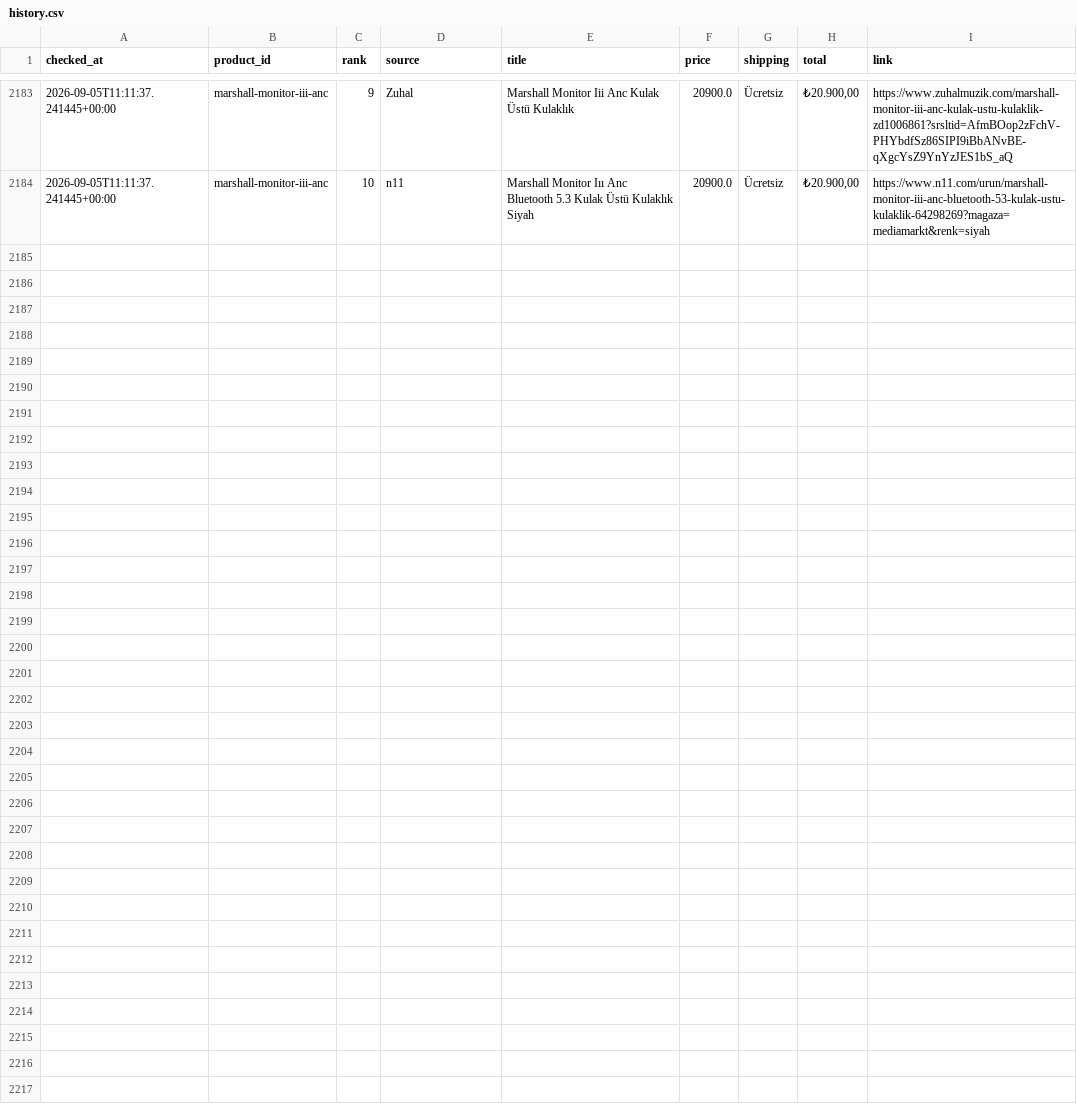
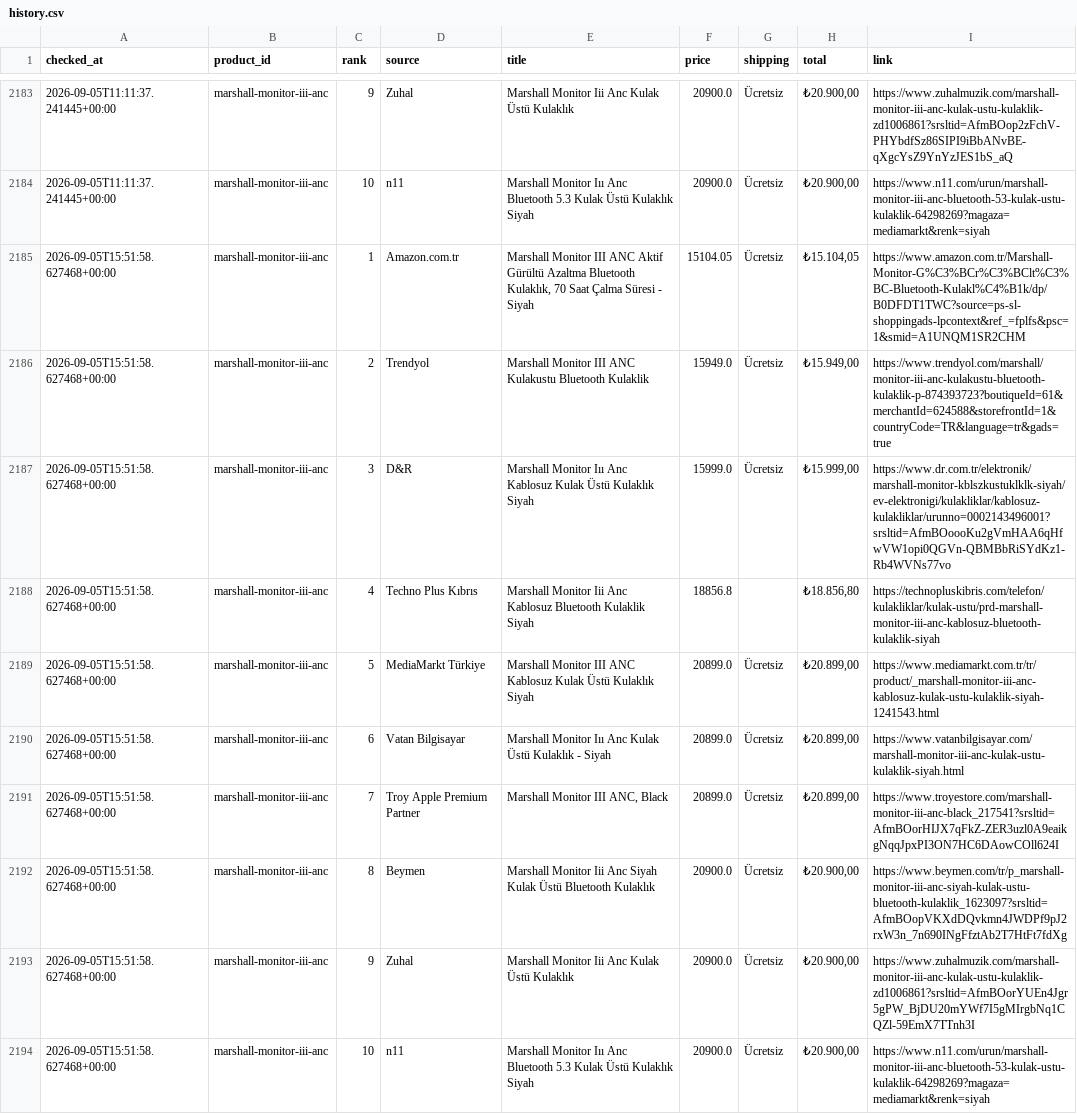
Before and after one commit to bozkurt1453-am/price-tracker, a CSV file: data/history.csv, drawn as a sheet; only a part is shown, gaps mark what is left out.

Commit message:
Update price data

```diff
--- a/data/history.csv
+++ b/data/history.csv
@@ -2184 +2184,11 @@ checked_at,product_id,rank,source,title,price,shipping,total,link
 2026-09-05T11:11:37.241445+00:00,marshall-monitor-iii-anc,10,n11,Marshall Monitor Iıı Anc Bluetooth 5.3 Kulak Üstü Kulaklık Siyah,20900.0,Ücretsiz,"₺20.900,00",https://www.n11.com/urun/marshall-monitor-iii-anc-bluetooth-53-kulak-ustu-kulaklik-64298269?magaza=mediamarkt&renk=siyah
+2026-09-05T15:51:58.627468+00:00,marshall-monitor-iii-anc,1,Amazon.com.tr,"Marshall Monitor III ANC Aktif Gürültü Azaltma Bluetooth Kulaklık, 70 Saat Çalma Süresi - Siyah",15104.05,Ücretsiz,"₺15.104,05",https://www.amazon.com.tr/Marshall-Monitor-G%C3%BCr%C3%BClt%C3%BC-Bluetooth-Kulakl%C4%B1k/dp/B0DFDT1TWC?source=ps-sl-shoppingads-lpcontext&ref_=fplfs&psc=1&smid=A1UNQM1SR2CHM
+2026-09-05T15:51:58.627468+00:00,marshall-monitor-iii-anc,2,Trendyol,Marshall Monitor III ANC Kulakustu Bluetooth Kulaklik,15949.0,Ücretsiz,"₺15.949,00",https://www.trendyol.com/marshall/monitor-iii-anc-kulakustu-bluetooth-kulaklik-p-874393723?boutiqueId=61&merchantId=624588&storefrontId=1&countryCode=TR&language=tr&gads=true
+2026-09-05T15:51:58.627468+00:00,marshall-monitor-iii-anc,3,D&R,Marshall Monitor Iıı Anc Kablosuz Kulak Üstü Kulaklık Siyah,15999.0,Ücretsiz,"₺15.999,00",https://www.dr.com.tr/elektronik/marshall-monitor-kblszkustuklklk-siyah/ev-elektronigi/kulakliklar/kablosuz-kulakliklar/urunno=0002143496001?srsltid=AfmBOoooKu2gVmHAA6qHfwVW1opi0QGVn-QBMBbRiSYdKz1-Rb4WVNs77vo
+2026-09-05T15:51:58.627468+00:00,marshall-monitor-iii-anc,4,Techno Plus Kıbrıs,Marshall Monitor Iii Anc Kablosuz Bluetooth Kulaklik Siyah,18856.8,,"₺18.856,80",https://technopluskibris.com/telefon/kulakliklar/kulak-ustu/prd-marshall-monitor-iii-anc-kablosuz-bluetooth-kulaklik-siyah
+2026-09-05T15:51:58.627468+00:00,marshall-monitor-iii-anc,5,MediaMarkt Türkiye,Marshall Monitor III ANC Kablosuz Kulak Üstü Kulaklık Siyah,20899.0,Ücretsiz,"₺20.899,00",https://www.mediamarkt.com.tr/tr/product/_marshall-monitor-iii-anc-kablosuz-kulak-ustu-kulaklik-siyah-1241543.html
+2026-09-05T15:51:58.627468+00:00,marshall-monitor-iii-anc,6,Vatan Bilgisayar,Marshall Monitor Iıı Anc Kulak Üstü Kulaklık - Siyah,20899.0,Ücretsiz,"₺20.899,00",https://www.vatanbilgisayar.com/marshall-monitor-iii-anc-kulak-ustu-kulaklik-siyah.html
+2026-09-05T15:51:58.627468+00:00,marshall-monitor-iii-anc,7,Troy Apple Premium Partner,"Marshall Monitor III ANC, Black",20899.0,Ücretsiz,"₺20.899,00",https://www.troyestore.com/marshall-monitor-iii-anc-black_217541?srsltid=AfmBOorHIJX7qFkZ-ZER3uzl0A9eaikgNqqJpxPI3ON7HC6DAowCOll624I
+2026-09-05T15:51:58.627468+00:00,marshall-monitor-iii-anc,8,Beymen,Marshall Monitor Iii Anc Siyah Kulak Üstü Bluetooth Kulaklık,20900.0,Ücretsiz,"₺20.900,00",https://www.beymen.com/tr/p_marshall-monitor-iii-anc-siyah-kulak-ustu-bluetooth-kulaklik_1623097?srsltid=AfmBOopVKXdDQvkmn4JWDPf9pJ2rxW3n_7n690INgFfztAb2T7HtFt7fdXg
+2026-09-05T15:51:58.627468+00:00,marshall-monitor-iii-anc,9,Zuhal,Marshall Monitor Iii Anc Kulak Üstü Kulaklık,20900.0,Ücretsiz,"₺20.900,00",https://www.zuhalmuzik.com/marshall-monitor-iii-anc-kulak-ustu-kulaklik-zd1006861?srsltid=AfmBOorYUEn4Jgr5gPW_BjDU20mYWf7I5gMIrgbNq1CQZl-59EmX7TTnh3I
+2026-09-05T15:51:58.627468+00:00,marshall-monitor-iii-anc,10,n11,Marshall Monitor Iıı Anc Bluetooth 5.3 Kulak Üstü Kulaklık Siyah,20900.0,Ücretsiz,"₺20.900,00",https://www.n11.com/urun/marshall-monitor-iii-anc-bluetooth-53-kulak-ustu-kulaklik-64298269?magaza=mediamarkt&renk=siyah
```
Also changed, not shown: 1 other file.
